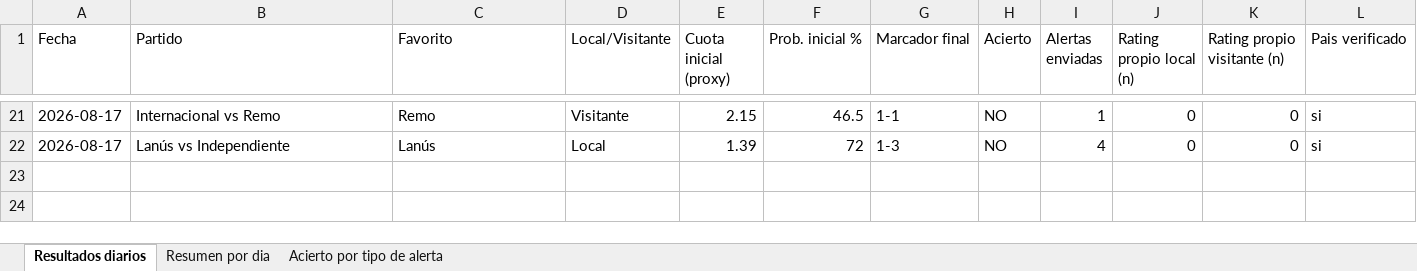
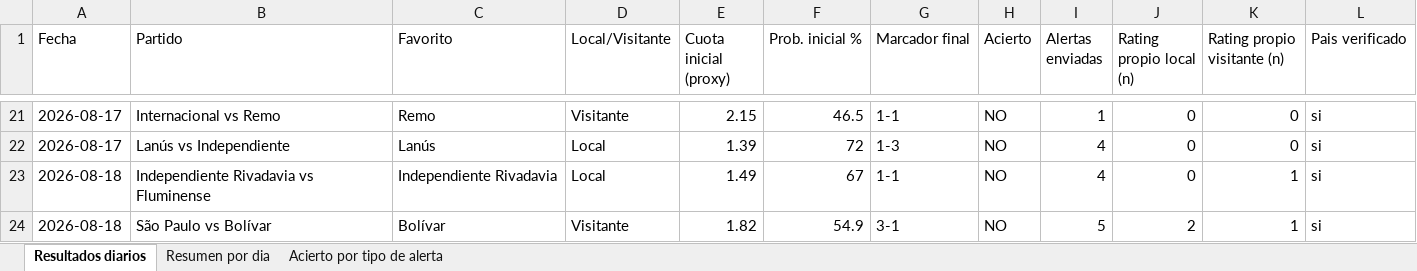
Before and after one commit to erikolivo/alertas-apuestas-espn, an Excel workbook: data/estadisticas.xlsx, sheet Resultados diarios, drawn as a sheet; only a part is shown, gaps mark what is left out; values as stored, in another font and other column widths than the file's, no borders; the diff names each change by its address in the sheet, - before the commit and + after, or states it on an @@ line.

```diff
--- a/data/estadisticas.xlsx (sheet Resultados diarios)
+++ b/data/estadisticas.xlsx (sheet Resultados diarios)
+row 23: 2026-08-18 | Independiente Rivadavia vs Fluminense | Independiente Rivadavia | Local | 1.49 | 67 | 1-1 | NO | 4 | 0 | 1 | si
+row 24: 2026-08-18 | São Paulo vs Bolívar | Bolívar | Visitante | 1.82 | 54.9 | 3-1 | NO | 5 | 2 | 1 | si
```
Also changed, not shown: sheet Acierto por tipo de alerta, sheet Resumen por dia, 4 other files.
